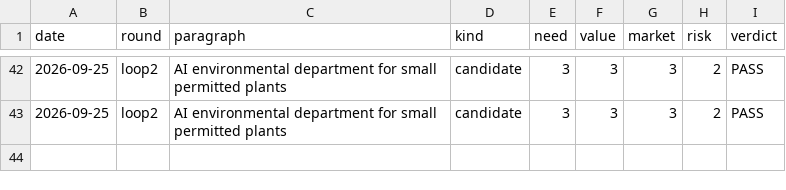
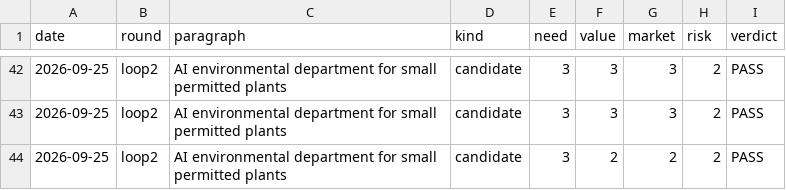
Before and after one commit to veer-sanyal/bdm-venture-concept, a CSV file: scores.csv, drawn as a sheet; only a part is shown, gaps mark what is left out.

```diff
--- a/scores.csv
+++ b/scores.csv
@@ -43 +43,2 @@ date,round,paragraph,kind,need,value,market,risk,verdict
 2026-09-25,loop2,AI environmental department for small permitted plants,candidate,3,3,3,2,PASS
+2026-09-25,loop2,AI environmental department for small permitted plants,candidate,3,2,2,2,PASS
```
Also changed, not shown: 3 other files.
